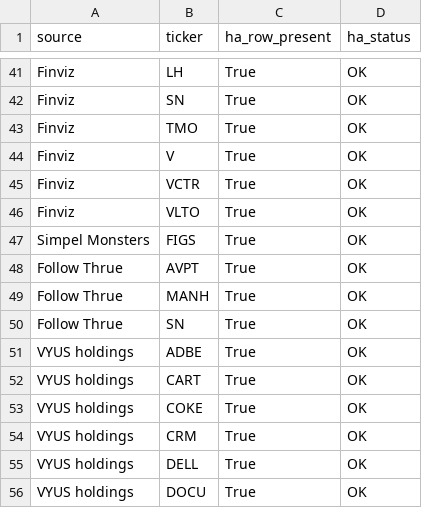
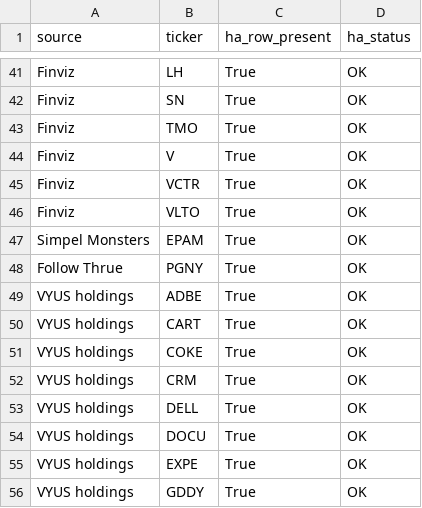
Before and after one commit to Melief/daily-stock-radar, a CSV file: data/ha_source_coverage.csv, drawn as a sheet; only a part is shown, gaps mark what is left out; the shorter side is filled out with more unchanged rows.

```diff
--- a/data/ha_source_coverage.csv
+++ b/data/ha_source_coverage.csv
@@ -46,6 +46,4 @@ Finviz,VCTR,True,OK
 Finviz,VLTO,True,OK
-Simpel Monsters,FIGS,True,OK
-Follow Thrue,AVPT,True,OK
-Follow Thrue,MANH,True,OK
-Follow Thrue,SN,True,OK
+Simpel Monsters,EPAM,True,OK
+Follow Thrue,PGNY,True,OK
 VYUS holdings,ADBE,True,OK
```
Also changed, not shown: data/ha_signals.csv.
